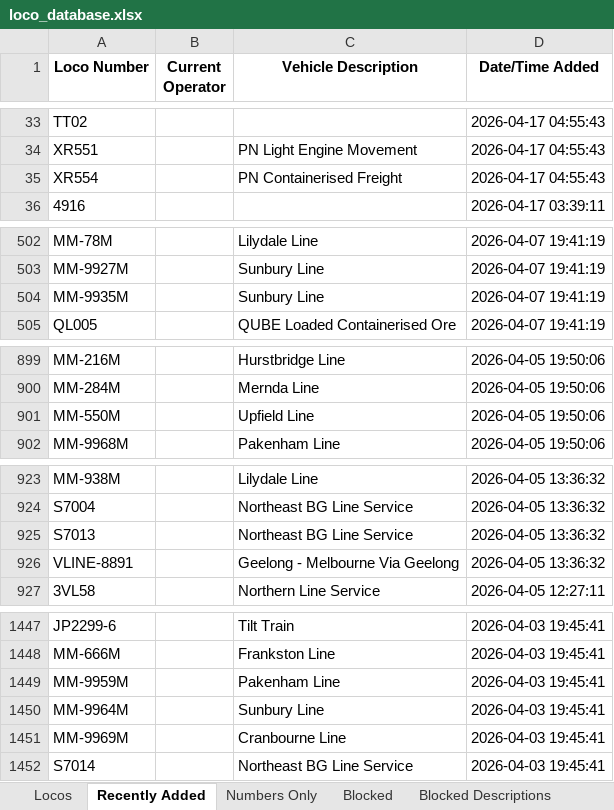
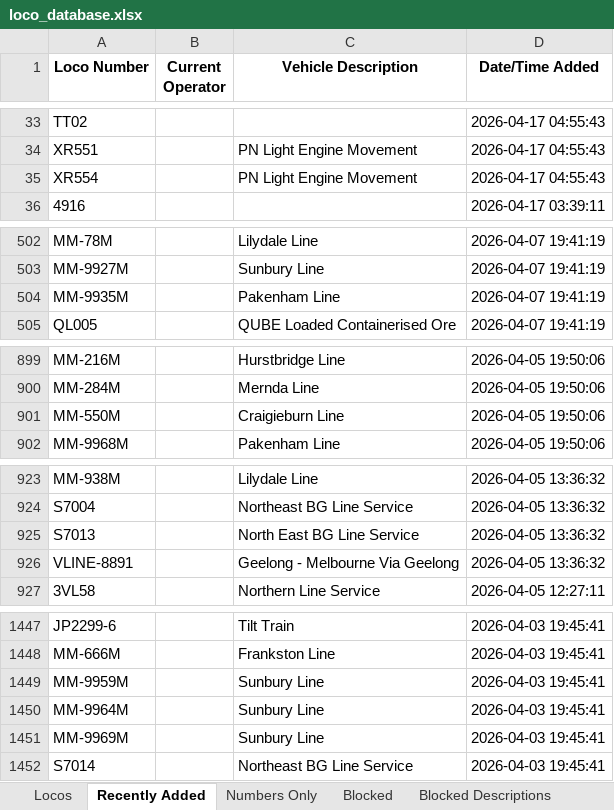
Before and after one commit to grahame21/railops-frontend, an Excel workbook: downloads/loco_database.xlsx, sheet Recently Added, drawn as a sheet; only a part is shown, gaps mark what is left out; values as stored, in another font and other column widths than the file's, no borders; the diff covers the shown part only; the diff names each change by its address in the sheet, - before the commit and + after, or states it on an @@ line.

```diff
--- a/downloads/loco_database.xlsx (sheet Recently Added)
+++ b/downloads/loco_database.xlsx (sheet Recently Added)
-C35 (Vehicle Description): PN Containerised Freight
+C35 (Vehicle Description): PN Light Engine Movement
-C504 (Vehicle Description): Sunbury Line
+C504 (Vehicle Description): Pakenham Line
-C901 (Vehicle Description): Upfield Line
+C901 (Vehicle Description): Craigieburn Line
-C925 (Vehicle Description): Northeast BG Line Service
+C925 (Vehicle Description): North East BG Line Service
-C1449 (Vehicle Description): Pakenham Line
+C1449 (Vehicle Description): Sunbury Line
-C1451 (Vehicle Description): Cranbourne Line
+C1451 (Vehicle Description): Sunbury Line
```
Also changed, not shown: 10 edited cells elsewhere in this sheet, sheet Locos, downloads/loco_numbers_only.xlsx, 3 other files.
